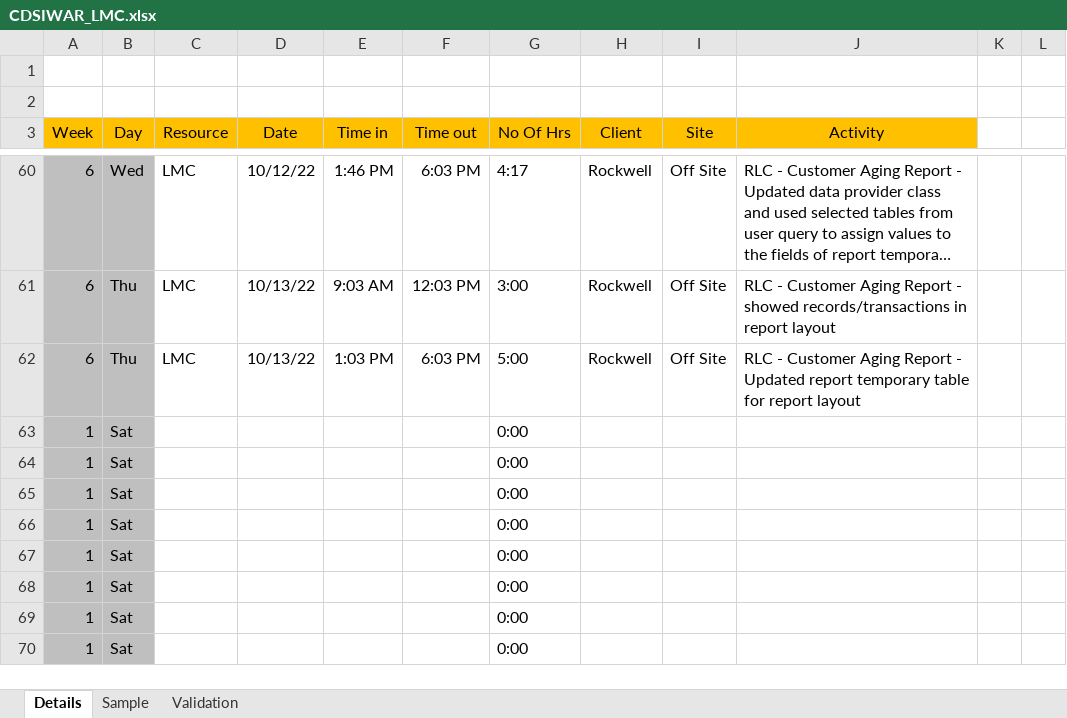
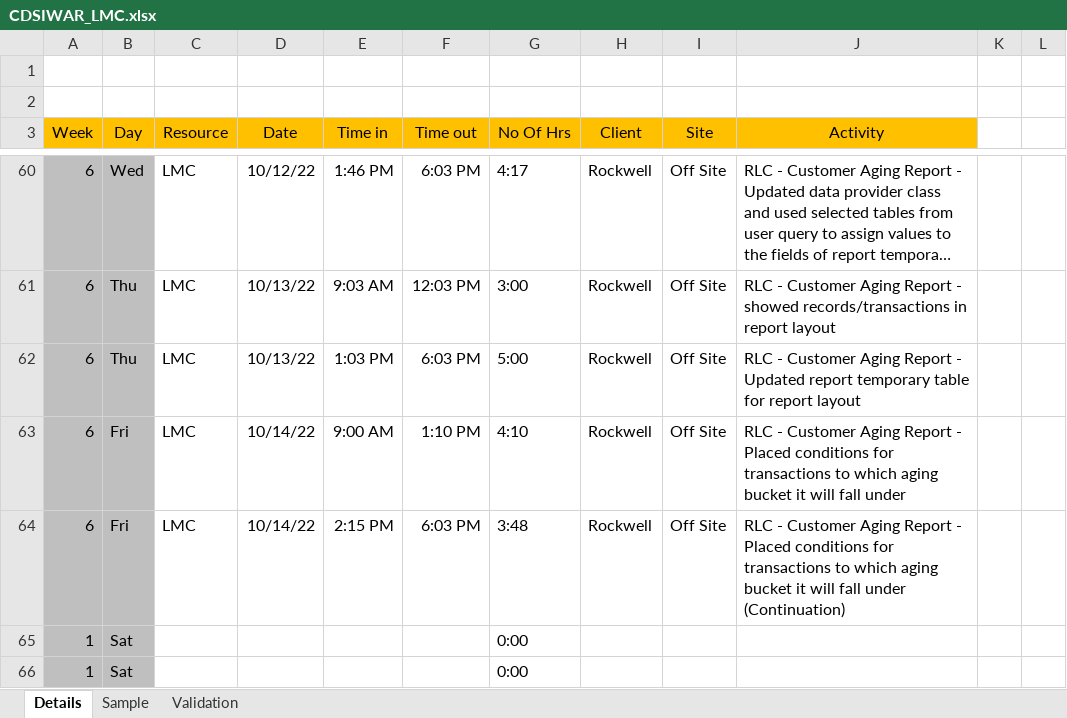
Before and after one commit to 08Aristodemus24/cdsi-practicum, an Excel workbook: CDSIWAR_LMC.xlsx, sheet Details, drawn as a sheet; only a part is shown, gaps mark what is left out; the shorter side is filled out with more unchanged rows; long unchanged cells end in …; values as stored, in another font and other column widths than the file's, no borders; table styles not drawn; removed rows and columns are numbered as before the commit, all else as after; the diff names each change by its address in the sheet, - before the commit and + after, or states it on an @@ line.

```diff
--- a/CDSIWAR_LMC.xlsx (sheet Details)
+++ b/CDSIWAR_LMC.xlsx (sheet Details)
-row 63: 1 | Sat |  |  |  |  | 0:00
-row 64: 1 | Sat |  |  |  |  | 0:00
+row 63: 6 | Fri | LMC | 10/14/22 | 9:00 AM | 1:10 PM | 4:10 | Rockwell | Off Site | RLC - Customer Aging Report - Placed conditions for transactions to which aging bucket it will fall under
+row 64: 6 | Fri | LMC | 10/14/22 | 2:15 PM | 6:03 PM | 3:48 | Rockwell | Off Site | RLC - Customer Aging Report - Placed conditions for transactions to which aging bucket it will fall under (Continuation)
```
Also changed, not shown: 3 other files.
